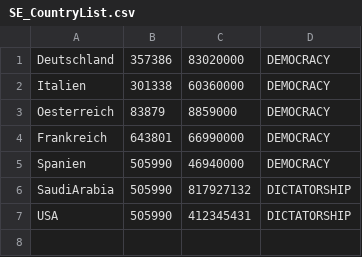
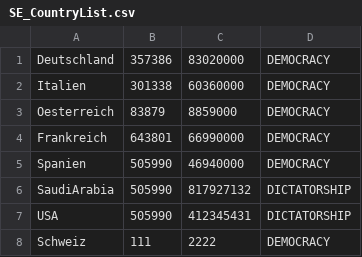
Before and after one commit to Science4tw/CRUD-Geography, a CSV file: src/model/SE_CountryList.csv, drawn as a sheet; the diff names each change by its address in the sheet, - before the commit and + after, or states it on an @@ line.

```diff
--- a/src/model/SE_CountryList.csv
+++ b/src/model/SE_CountryList.csv
+row 8: Schweiz | 111 | 2222 | DEMOCRACY
```
Also changed, not shown: 6 other files.
